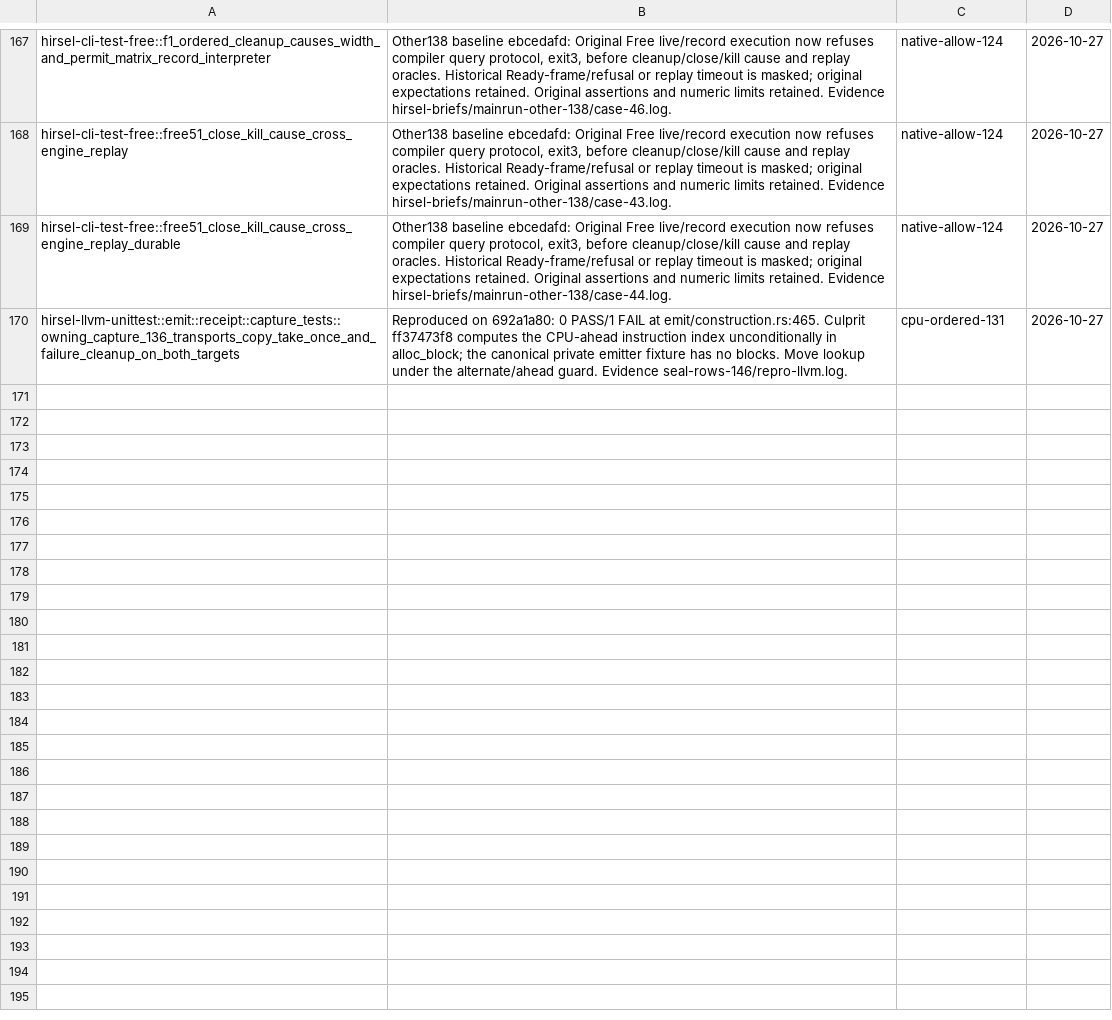
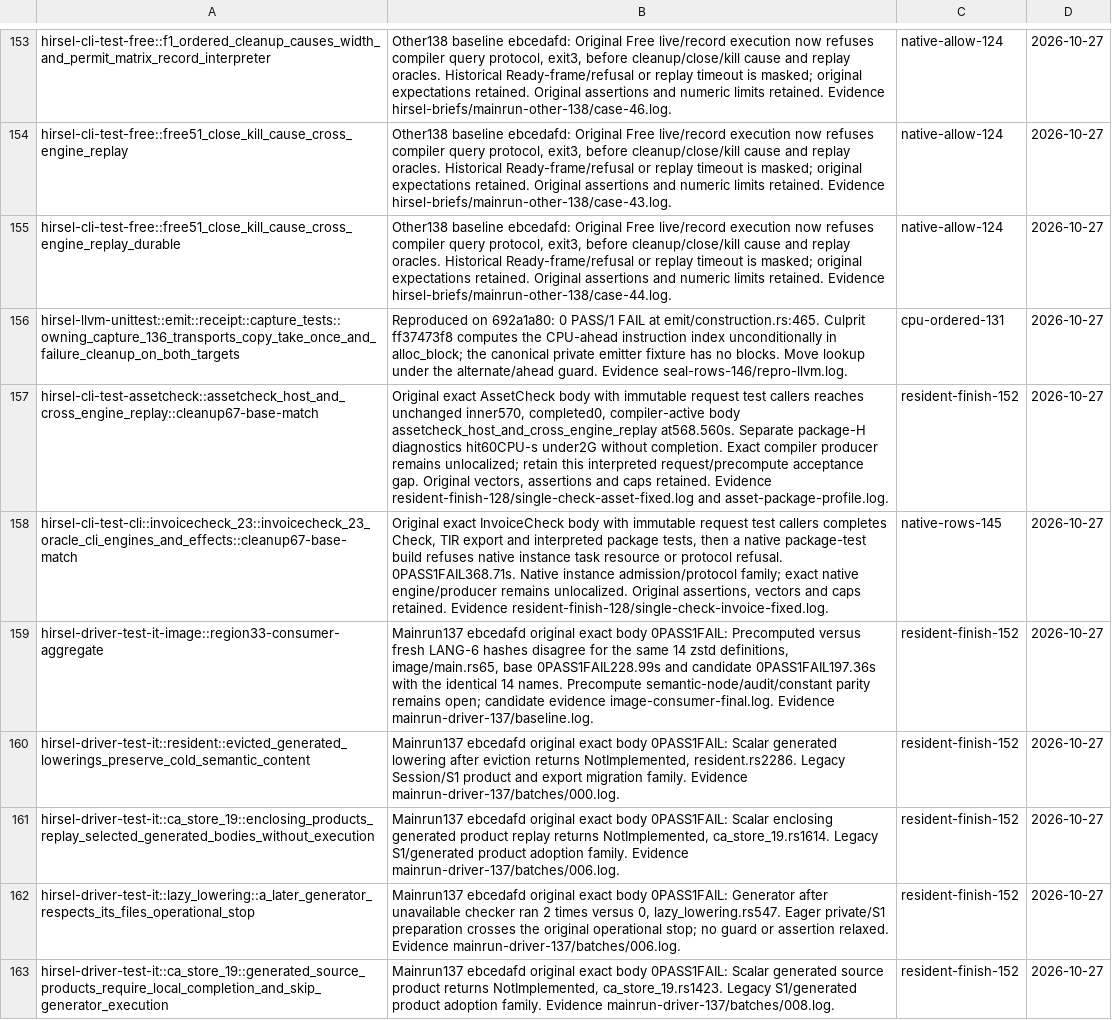
Before and after one commit to SamGalanakis/hirsel-lang, a TSV file: tools/known-failures.tsv, drawn as a sheet; only a part is shown, gaps mark what is left out; the diff covers the shown part only; the diff names each change by its address in the sheet, - before the commit and + after, or states it on an @@ line.

Commit message:
Assign remaining resident rows to their active lanes

```diff
--- a/tools/known-failures.tsv
+++ b/tools/known-failures.tsv
+row 157: hirsel-cli-test-assetcheck::assetcheck_host_and_cross_engine_replay::cleanup67-base-match | Original exact AssetCheck body with immutable request test callers reaches unchanged inner570, completed0, compiler-active body assetcheck_host_and_cross_engine_replay at568.560s. Separate package-H diagnostics hit60CPU-s under2G without completion. Exact compiler producer remains unlocalized; retain this interpreted request/precompute acceptance gap. Original vectors, assertions and caps retained. Evidence resident-finish-128/single-check-asset-fixed.log and asset-package-profile.log. | resident-finish-152 | 2026-10-27
+row 158: hirsel-cli-test-cli::invoicecheck_23::invoicecheck_23_oracle_cli_engines_and_effects::cleanup67-base-match | Original exact InvoiceCheck body with immutable request test callers completes Check, TIR export and interpreted package tests, then a native package-test build refuses native instance task resource or protocol refusal. 0PASS1FAIL368.71s. Native instance admission/protocol family; exact native engine/producer remains unlocalized. Original assertions, vectors and caps retained. Evidence resident-finish-128/single-check-invoice-fixed.log. | native-rows-145 | 2026-10-27
+row 159: hirsel-driver-test-it-image::region33-consumer-aggregate | Mainrun137 ebcedafd original exact body 0PASS1FAIL: Precomputed versus fresh LANG-6 hashes disagree for the same 14 zstd definitions, image/main.rs65, base 0PASS1FAIL228.99s and candidate 0PASS1FAIL197.36s with the identical 14 names. Precompute semantic-node/audit/constant parity remains open; candidate evidence image-consumer-final.log. Evidence mainrun-driver-137/baseline.log. | resident-finish-152 | 2026-10-27
+row 160: hirsel-driver-test-it::resident::evicted_generated_lowerings_preserve_cold_semantic_content | Mainrun137 ebcedafd original exact body 0PASS1FAIL: Scalar generated lowering after eviction returns NotImplemented, resident.rs2286. Legacy Session/S1 product and export migration family. Evidence mainrun-driver-137/batches/000.log. | resident-finish-152 | 2026-10-27
+row 161: hirsel-driver-test-it::ca_store_19::enclosing_products_replay_selected_generated_bodies_without_execution | Mainrun137 ebcedafd original exact body 0PASS1FAIL: Scalar enclosing generated product replay returns NotImplemented, ca_store_19.rs1614. Legacy S1/generated product adoption family. Evidence mainrun-driver-137/batches/006.log. | resident-finish-152 | 2026-10-27
+row 162: hirsel-driver-test-it::lazy_lowering::a_later_generator_respects_its_files_operational_stop | Mainrun137 ebcedafd original exact body 0PASS1FAIL: Generator after unavailable checker ran 2 times versus 0, lazy_lowering.rs547. Eager private/S1 preparation crosses the original operational stop; no guard or assertion relaxed. Evidence mainrun-driver-137/batches/006.log. | resident-finish-152 | 2026-10-27
+row 163: hirsel-driver-test-it::ca_store_19::generated_source_products_require_local_completion_and_skip_generator_execution | Mainrun137 ebcedafd original exact body 0PASS1FAIL: Scalar generated source product returns NotImplemented, ca_store_19.rs1423. Legacy S1/generated product adoption family. Evidence mainrun-driver-137/batches/008.log. | resident-finish-152 | 2026-10-27
```
Also changed, not shown: 7 added rows and 14 removed rows elsewhere in this file.
